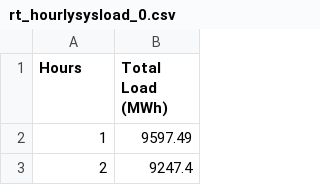
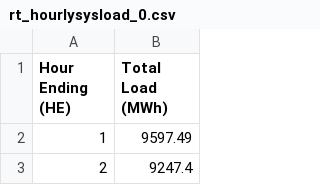
Before and after one commit to lcaza/Lily-Caza-Repository, a CSV file: rt_hourlysysload_0.csv, drawn as a sheet; only a part is shown.

Commit message:
Update rt_hourlysysload_0.csv

```diff
--- a/rt_hourlysysload_0.csv
+++ b/rt_hourlysysload_0.csv
@@ -1,2 +1,2 @@
-Hours,Total Load (MWh)
+Hour Ending (HE),Total Load (MWh)
 1,9597.49
```
